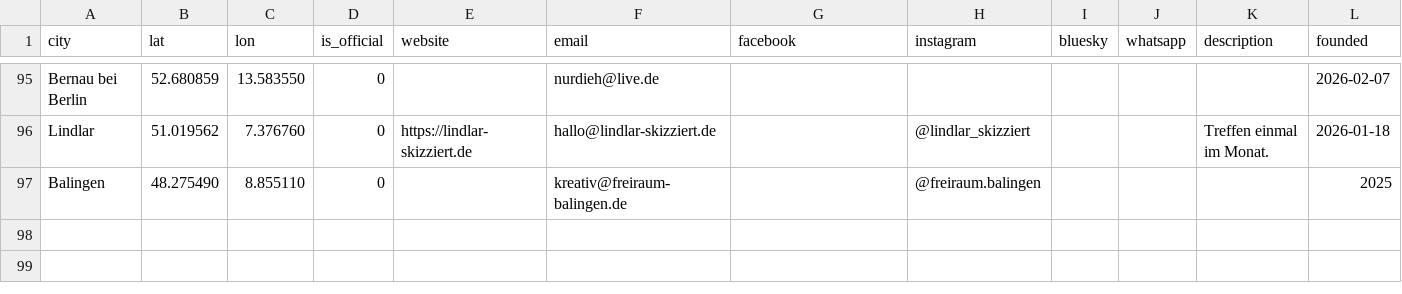
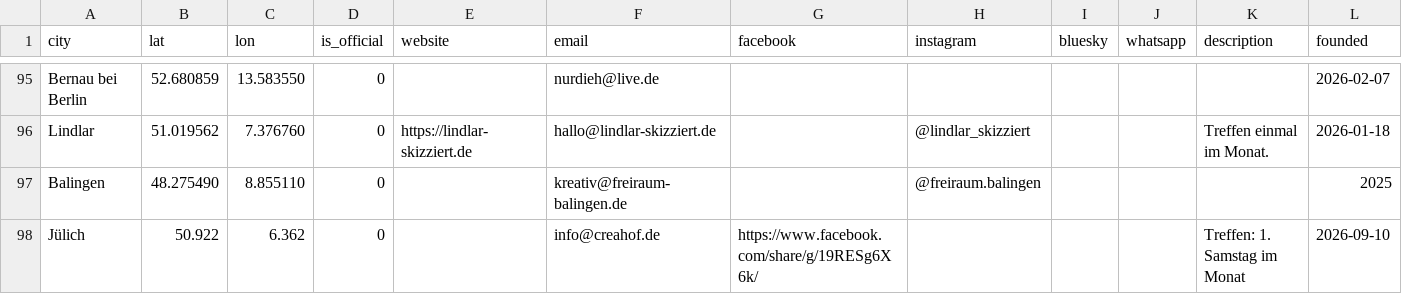
Before and after one commit to UrbanSketchers-de/urbansketchers.de, a CSV file: data/cities.csv, drawn as a sheet; only a part is shown, gaps mark what is left out; rows hold the shown columns only; the diff names each change by its address in the sheet, - before the commit and + after, or states it on an @@ line.

```diff
--- a/data/cities.csv
+++ b/data/cities.csv
+row 98: Jülich | 50.922 | 6.362 | 0 |  | info@creahof.de | https://www.facebook.com/share/g/19RESg6X6k/ |  |  |  | Treffen: 1. Samstag im Monat | 2026-09-10
```
